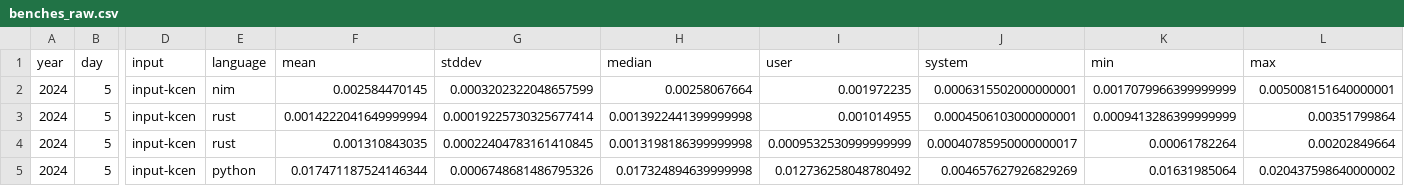
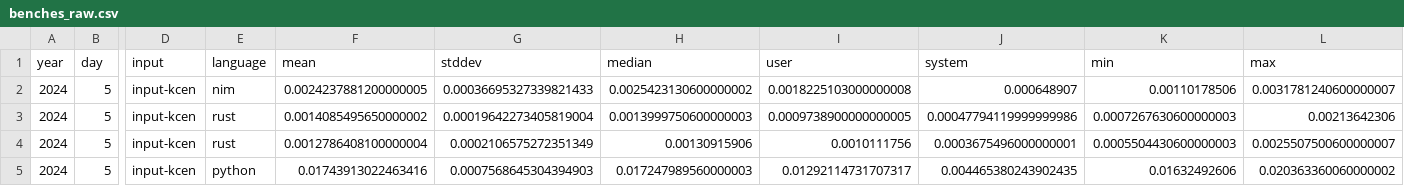
Before and after one commit to mattcl/aoc-benchmarks, a CSV file: 2024/day_005/benches_raw.csv, drawn as a sheet; only a part is shown, gaps mark what is left out; the diff covers the shown part only; the diff names each change by its address in the sheet, - before the commit and + after, or states it on an @@ line.

```diff
--- a/2024/day_005/benches_raw.csv
+++ b/2024/day_005/benches_raw.csv
-F2 (mean): 0.002584470145
+F2 (mean): 0.0024237881200000005
-G2 (stddev): 0.0003202322048657599
+G2 (stddev): 0.00036695327339821433
-H2 (median): 0.00258067664
+H2 (median): 0.0025423130600000002
-I2 (user): 0.001972235
+I2 (user): 0.0018225103000000008
-J2 (system): 0.0006315502000000001
+J2 (system): 0.000648907
-K2 (min): 0.0017079966399999999
+K2 (min): 0.00110178506
-L2 (max): 0.005008151640000001
+L2 (max): 0.0031781240600000007
-F3 (mean): 0.0014222041649999994
+F3 (mean): 0.0014085495650000002
-G3 (stddev): 0.00019225730325677414
+G3 (stddev): 0.00019642273405819004
-H3 (median): 0.0013922441399999998
+H3 (median): 0.0013999750600000003
-I3 (user): 0.001014955
+I3 (user): 0.0009738900000000005
-J3 (system): 0.0004506103000000001
+J3 (system): 0.00047794119999999986
-K3 (min): 0.0009413286399999999
+K3 (min): 0.0007267630600000003
-L3 (max): 0.00351799864
+L3 (max): 0.00213642306
-F4 (mean): 0.001310843035
+F4 (mean): 0.0012786408100000004
-G4 (stddev): 0.00022404783161410845
+G4 (stddev): 0.0002106575272351349
-H4 (median): 0.0013198186399999998
+H4 (median): 0.00130915906
-I4 (user): 0.0009532530999999999
+I4 (user): 0.0010111756
-J4 (system): 0.00040785950000000017
+J4 (system): 0.0003675496000000001
-K4 (min): 0.00061782264
+K4 (min): 0.0005504430600000003
-L4 (max): 0.00202849664
+L4 (max): 0.0025507500600000007
-F5 (mean): 0.017471187524146344
+F5 (mean): 0.01743913022463416
-G5 (stddev): 0.0006748681486795326
+G5 (stddev): 0.0007568645304394903
-H5 (median): 0.017324894639999998
+H5 (median): 0.017247989560000003
-I5 (user): 0.012736258048780492
+I5 (user): 0.01292114731707317
-J5 (system): 0.004657627926829269
+J5 (system): 0.004465380243902435
-K5 (min): 0.01631985064
+K5 (min): 0.01632492606
-L5 (max): 0.020437598640000002
+L5 (max): 0.020363360060000002
```
Also changed, not shown: 112 edited cells elsewhere in this file, 2024/day_001/benches_raw.csv, 2024/day_004/benches_raw.csv, 27 other files.
